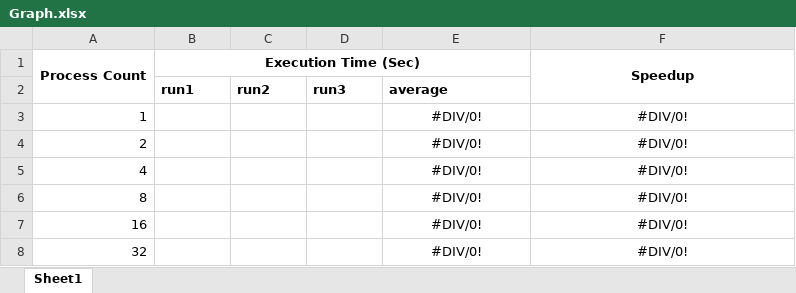
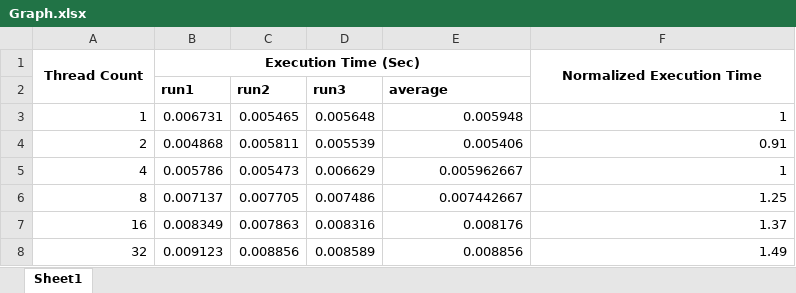
Before and after one commit to VSanchez33/operating-systems, an Excel workbook: P2_ModuleB/Graph.xlsx, sheet Sheet1, drawn as a sheet; only a part is shown; values as stored, in another font and other column widths than the file's, no borders; charts and pictures not drawn; removed rows and columns are numbered as before the commit, all else as after; the diff covers the shown part only; the diff names each change by its address in the sheet, - before the commit and + after, or states it on an @@ line.

Commit message:
Completed P2 Module B

```diff
--- a/P2_ModuleB/Graph.xlsx (sheet Sheet1)
+++ b/P2_ModuleB/Graph.xlsx (sheet Sheet1)
-row 1: Process Count | Execution Time (Sec) |  |  |  | Speedup
+row 1: Thread Count | Execution Time (Sec) |  |  |  | Normalized Execution Time
-B3 (run1): (empty)
+B3 (run1): 0.006731
-C3 (run2): (empty)
+C3 (run2): 0.005465
-D3 (run3): (empty)
+D3 (run3): 0.005648
-E3 (average): #DIV/0!
+E3 (average): 0.005948
-E3:F8 alignment: center
+E3:F8 alignment: right
-F3: #DIV/0!
+F3: 1
-B4 (run1): (empty)
+B4 (run1): 0.004868
-C4 (run2): (empty)
+C4 (run2): 0.005811
-D4 (run3): (empty)
+D4 (run3): 0.005539
-E4 (average): #DIV/0!
+E4 (average): 0.005406
-F4: #DIV/0!
+F4: 0.91
-B5 (run1): (empty)
+B5 (run1): 0.005786
-C5 (run2): (empty)
+C5 (run2): 0.005473
-D5 (run3): (empty)
+D5 (run3): 0.006629
-E5 (average): #DIV/0!
+E5 (average): 0.005962667
-F5: #DIV/0!
+F5: 1
-B6 (run1): (empty)
+B6 (run1): 0.007137
-C6 (run2): (empty)
+C6 (run2): 0.007705
-D6 (run3): (empty)
+D6 (run3): 0.007486
-E6 (average): #DIV/0!
+E6 (average): 0.007442667
-F6: #DIV/0!
+F6: 1.25
-B7 (run1): (empty)
+B7 (run1): 0.008349
-C7 (run2): (empty)
+C7 (run2): 0.007863
-D7 (run3): (empty)
+D7 (run3): 0.008316
-E7 (average): #DIV/0!
+E7 (average): 0.008176
-F7: #DIV/0!
+F7: 1.37
-B8 (run1): (empty)
+B8 (run1): 0.009123
-C8 (run2): (empty)
+C8 (run2): 0.008856
-D8 (run3): (empty)
+D8 (run3): 0.008589
-E8 (average): #DIV/0!
+E8 (average): 0.008856
-F8: #DIV/0!
+F8: 1.49
```
Also changed, not shown: 20 edited cells and cell formats elsewhere in this sheet, charts or pictures, 6 other files.
